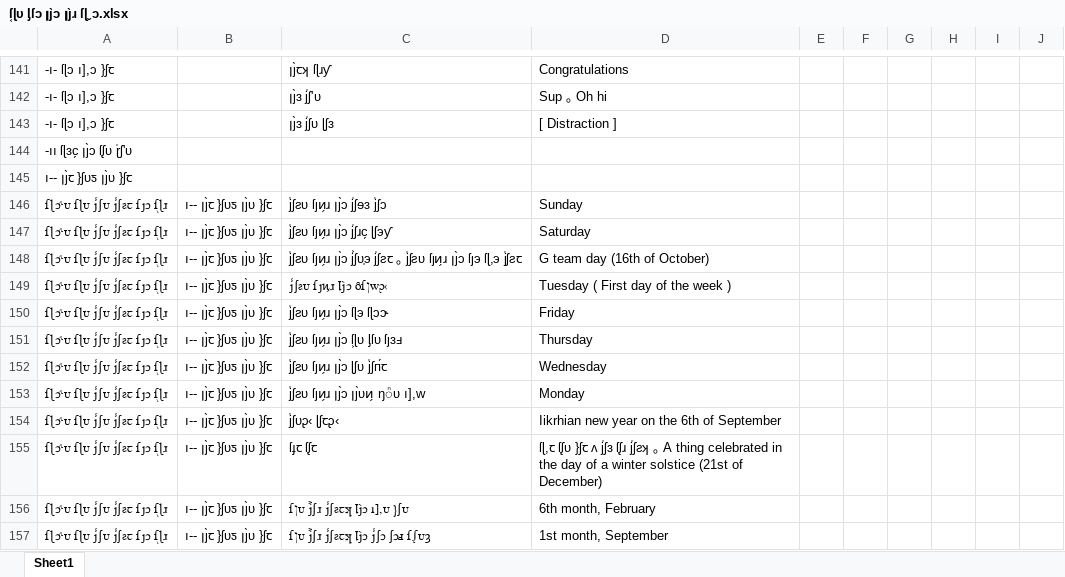
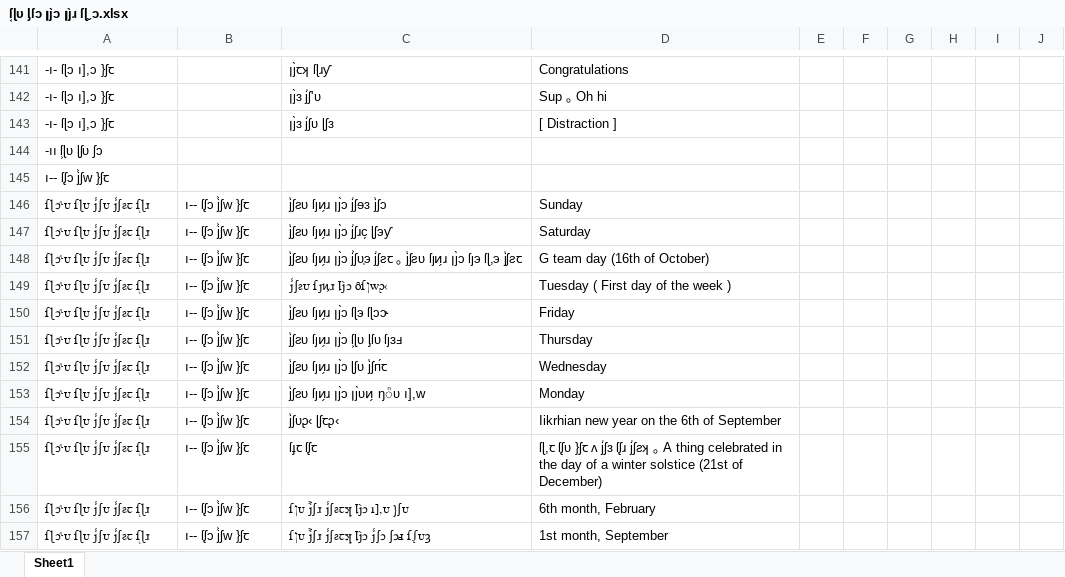
Before and after one commit to Krhitlashi/Krhitlashi.github.io, an Excel workbook: ſ͔ɭᴜ ᶅſɔ/ſȷᴜͷ̗ ſɭɔʞ ꞁȷ̀ᴜꞇ/ſ͔ɭᴜ ᶅſɔ ꞁȷ̀ɔ ꞁȷ̀ɹ ſɭˬɔ.xlsx, sheet Sheet1, drawn as a sheet; only a part is shown, gaps mark what is left out; values as stored, in another font and other column widths than the file's, no borders; the diff covers the shown part only; the diff names each change by its address in the sheet, - before the commit and + after, or states it on an @@ line.

```diff
--- a/ſ͔ɭᴜ ᶅſɔ/ſȷᴜͷ̗ ſɭɔʞ ꞁȷ̀ᴜꞇ/ſ͔ɭᴜ ᶅſɔ ꞁȷ̀ɔ ꞁȷ̀ɹ ſɭˬɔ.xlsx (sheet Sheet1)
+++ b/ſ͔ɭᴜ ᶅſɔ/ſȷᴜͷ̗ ſɭɔʞ ꞁȷ̀ᴜꞇ/ſ͔ɭᴜ ᶅſɔ ꞁȷ̀ɔ ꞁȷ̀ɹ ſɭˬɔ.xlsx (sheet Sheet1)
-A144: -ıı ſɭɜc̗ ꞁȷ̀ɔ ſᶘᴜ ɽ͑ʃ'ᴜ
+A144: -ıı ſ͕ɭᴜ ɭʃᴜ ʃɔ
-A145: ı-- ꞁȷ̀ꞇ }ʃᴜƽ ꞁȷ̀ᴜ }ʃꞇ
+A145: ı-- ſᶘɔ j͐ʃw }ʃꞇ
-A146:A157: ſɭɔ˞ᴜ ſɭᴜ j͑ʃᴜ j͑ʃƨꞇ ſȷɔ ֭ſɭɹ
+A146:A157: ſɭɔ˞ᴜ ſɭᴜ j͑ʃᴜ j͑ʃƨꞇ ֭ſɭɹ
-B146:B157: ı-- ꞁȷ̀ꞇ }ʃᴜƽ ꞁȷ̀ᴜ }ʃꞇ
+B146:B157: ı-- ſᶘɔ j͐ʃw }ʃꞇ
```
Also changed, not shown: 90 added rows, 88 removed rows and 872 edited cells elsewhere in this sheet, 1 other file.
